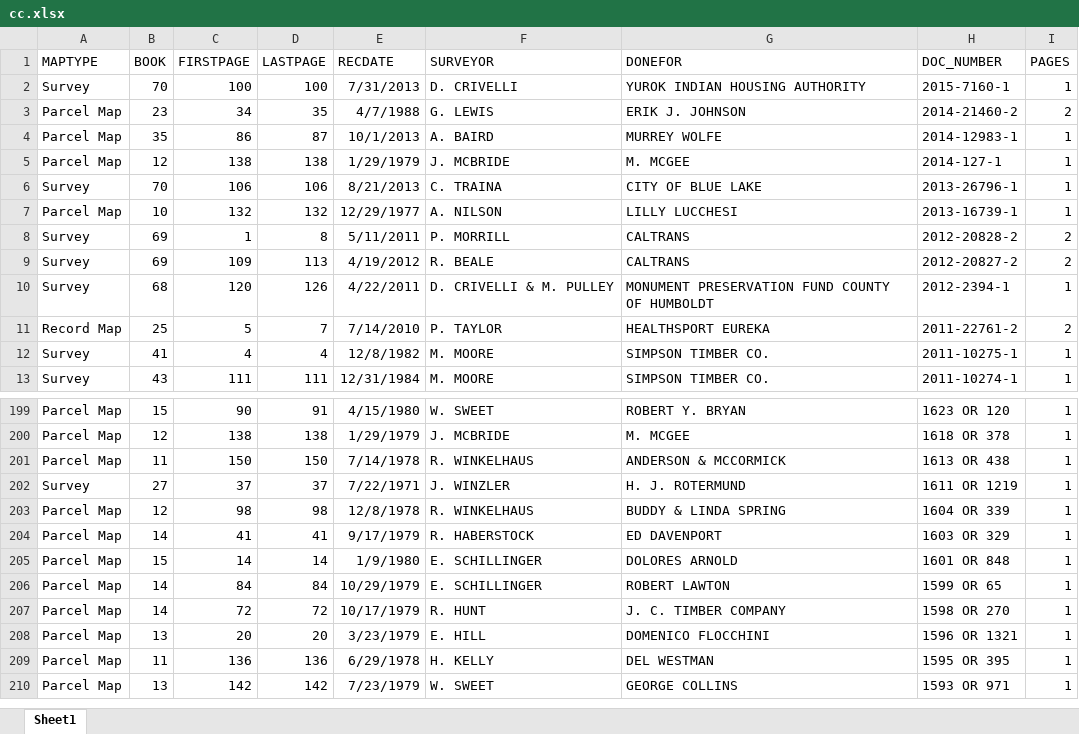
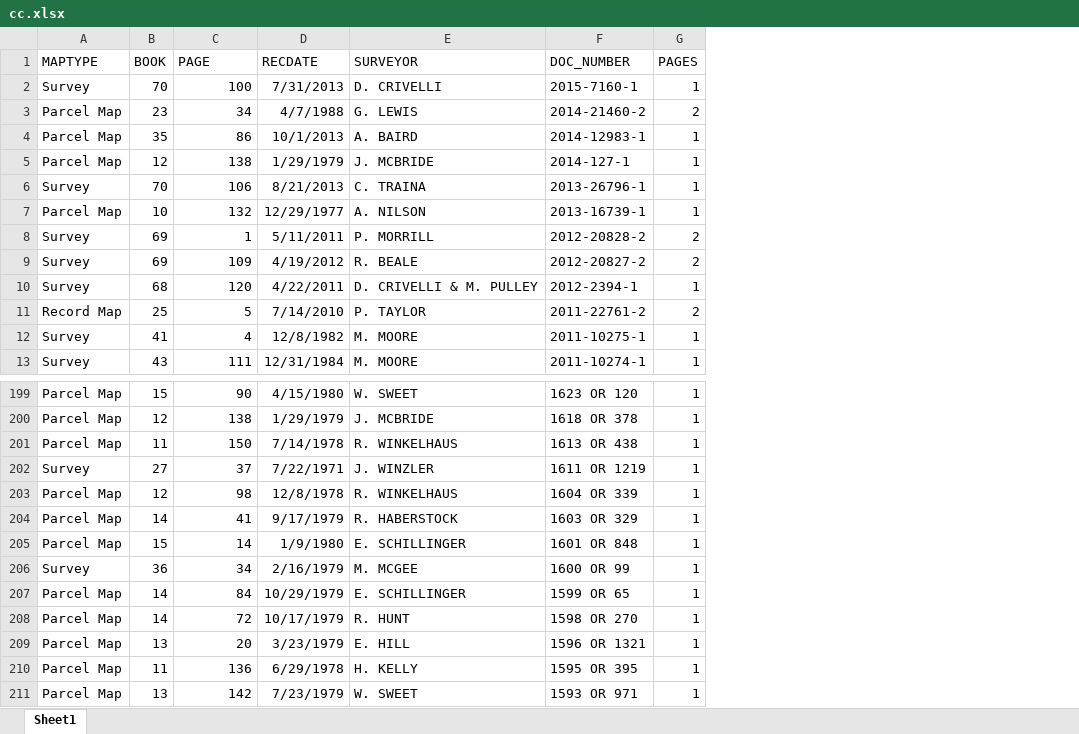
Before and after one commit to chasmack/hummaps-admin, an Excel workbook: data/cc.xlsx, sheet Sheet1, drawn as a sheet; only a part is shown, gaps mark what is left out; values as stored, in another font and other column widths than the file's, no borders; removed rows and columns are numbered as before the commit, all else as after; the diff names each change by its address in the sheet, - before the commit and + after, or states it on an @@ line.

```diff
--- a/data/cc.xlsx (sheet Sheet1)
+++ b/data/cc.xlsx (sheet Sheet1)
-column D (LASTPAGE), rows 2-13: 100 | 35 | 87 | 138 | 106 | 132 | 8 | 113 | 126 | 7 | 4 | 111; rows 199-210: 91 | 138 | 150 | 37 | 98 | 41 | 14 | 84 | 72 | 20 | 136 | 142
-column G (DONEFOR), rows 2-13: YUROK INDIAN HOUSING AUTHORITY | ERIK J. JOHNSON | MURREY WOLFE | M. MCGEE | CITY OF BLUE LAKE | LILLY LUCCHESI | CALTRANS | CALTRANS | MONUMENT PRESERVATION FUND COUNTY OF HUMBOLDT | HEALTHSPORT EUREKA | SIMPSON TIMBER CO. | SIMPSON TIMBER CO.; rows 199-210: ROBERT Y. BRYAN | M. MCGEE | ANDERSON & MCCORMICK | H. J. ROTERMUND | BUDDY & LINDA SPRING | ED DAVENPORT | DOLORES ARNOLD | ROBERT LAWTON | J. C. TIMBER COMPANY | DOMENICO FLOCCHINI | DEL WESTMAN | GEORGE COLLINS
-C1: FIRSTPAGE
+C1: PAGE
+row 206: Survey | 36 | 34 | 2/16/1979 | M. MCGEE | 1600 OR 99 | 1
```
Also changed, not shown: 8 other files.
